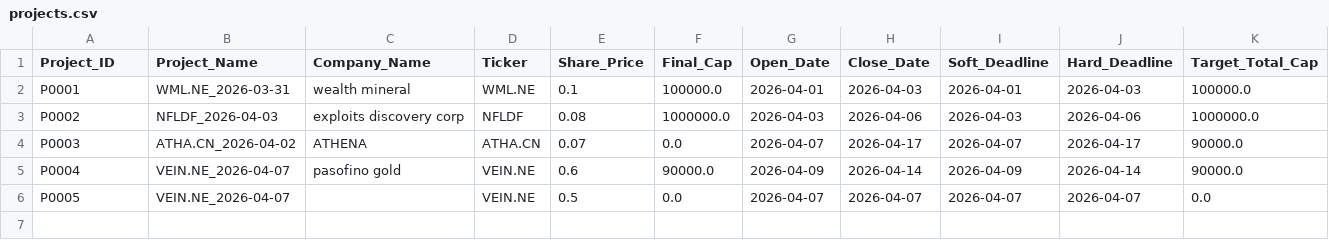
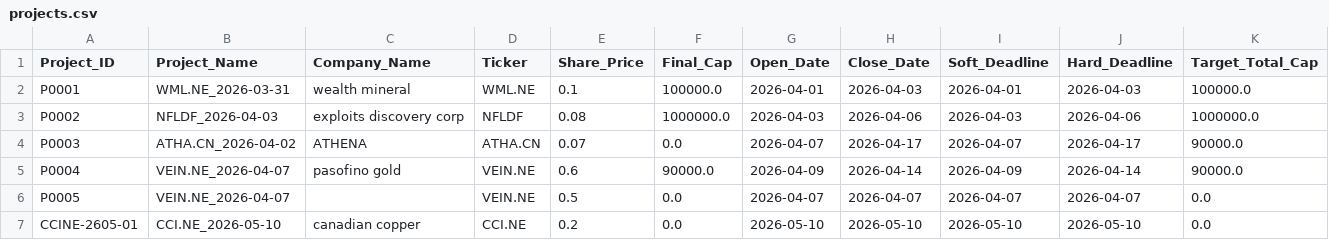
Before and after one commit to huadan2008-crypto/InvestFlow-Pro, a CSV file: projects.csv, drawn as a sheet; only a part is shown; rows hold the shown columns only; the diff names each change by its address in the sheet, - before the commit and + after, or states it on an @@ line.

```diff
--- a/projects.csv
+++ b/projects.csv
+row 7: CCINE-2605-01 | CCI.NE_2026-05-10 | canadian copper | CCI.NE | 0.2 | 0.0 | 2026-05-10 | 2026-05-10 | 2026-05-10 | 2026-05-10 | 0.0
```
Also changed, not shown: Data/allocations.csv, Data/client_master.csv, 14 other files.
